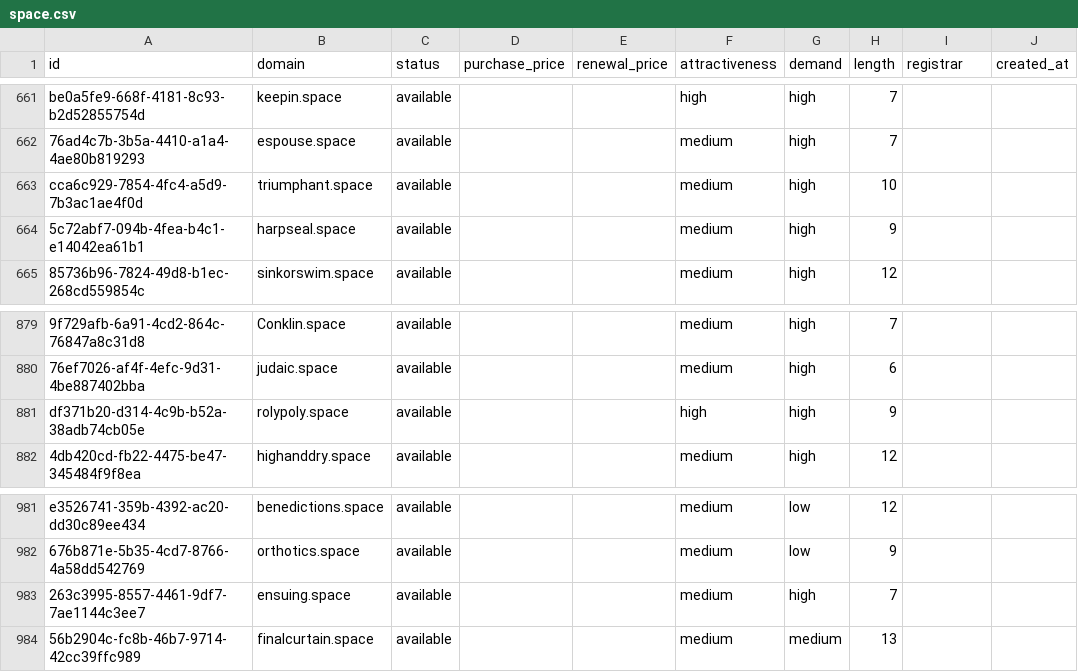
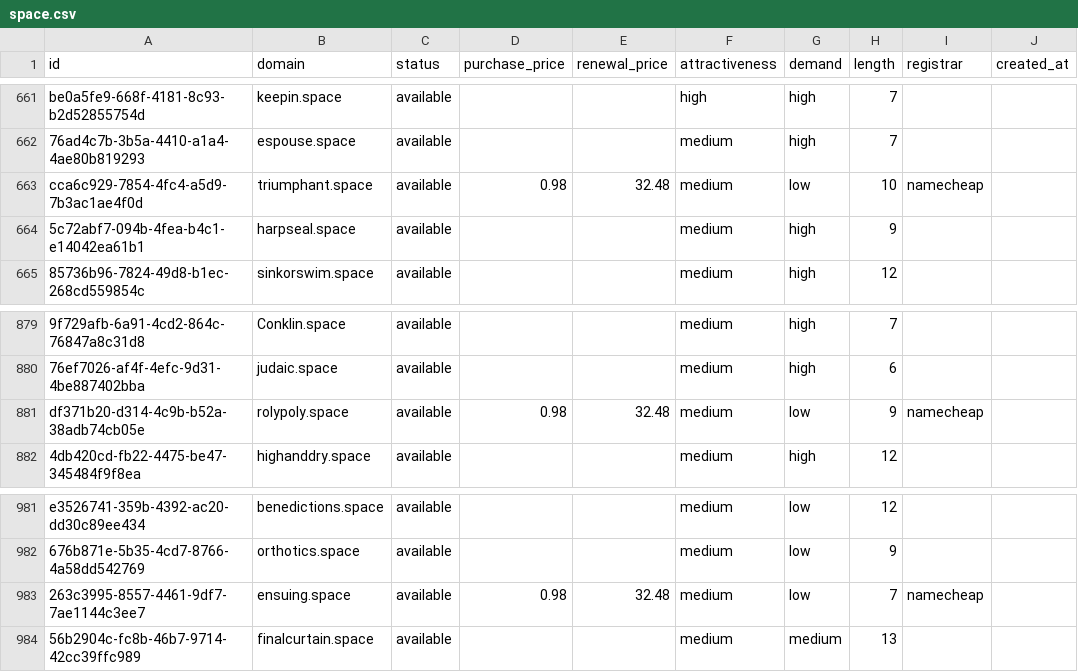
Before and after one commit to UniqueDomains/space-oneword-domains, a CSV file: space.csv, drawn as a sheet; only a part is shown, gaps mark what is left out; the diff names each change by its address in the sheet, - before the commit and + after, or states it on an @@ line.

Commit message:
Domains update

```diff
--- a/space.csv
+++ b/space.csv
-D663 (purchase_price): (empty)
+D663 (purchase_price): 0.98
-E663 (renewal_price): (empty)
+E663 (renewal_price): 32.48
-G663 (demand): high
+G663 (demand): low
-I663 (registrar): (empty)
+I663 (registrar): namecheap
-D881 (purchase_price): (empty)
+D881 (purchase_price): 0.98
-E881 (renewal_price): (empty)
+E881 (renewal_price): 32.48
-F881 (attractiveness): high
+F881 (attractiveness): medium
-G881 (demand): high
+G881 (demand): low
-I881 (registrar): (empty)
+I881 (registrar): namecheap
-D983 (purchase_price): (empty)
+D983 (purchase_price): 0.98
-E983 (renewal_price): (empty)
+E983 (renewal_price): 32.48
-G983 (demand): high
+G983 (demand): low
-I983 (registrar): (empty)
+I983 (registrar): namecheap
```
Also changed, not shown: 4 other files.
